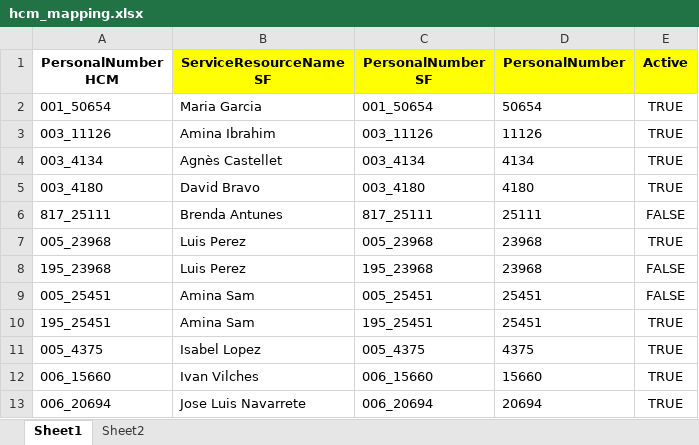
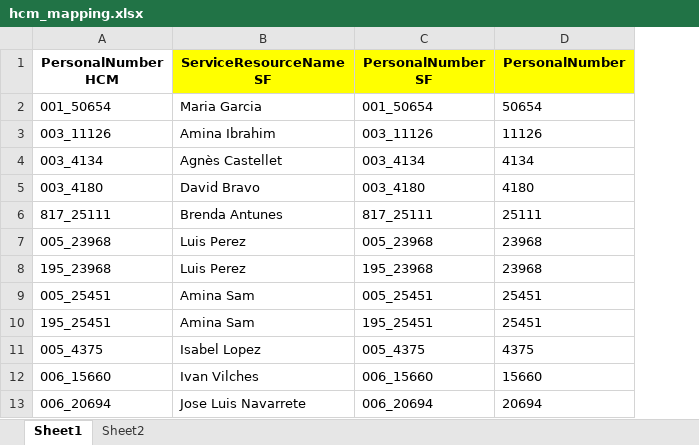
Before and after one commit to alisaleks/Agenda_App, an Excel workbook: datasets/hcm_mapping.xlsx, sheet Sheet1, drawn as a sheet; only a part is shown; values as stored, in another font and other column widths than the file's, no borders; the diff names each change by its address in the sheet, - before the commit and + after, or states it on an @@ line.

```diff
--- a/datasets/hcm_mapping.xlsx (sheet Sheet1)
+++ b/datasets/hcm_mapping.xlsx (sheet Sheet1)
-column E (Active), rows 2-13: TRUE | TRUE | TRUE | TRUE | FALSE | TRUE | FALSE | FALSE | TRUE | TRUE | TRUE | TRUE
```
Also changed, not shown: sheet Sheet2, hidden cells, datasets/regionmapping.xlsx, output/hcm_sf_merged.xlsx, 13 other files.
